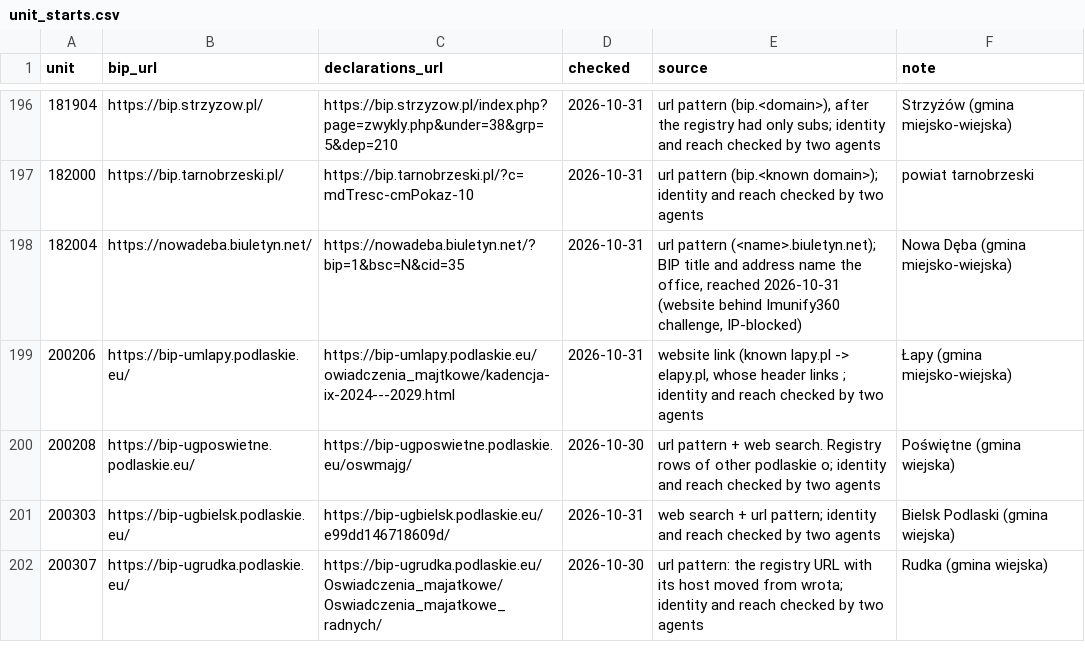
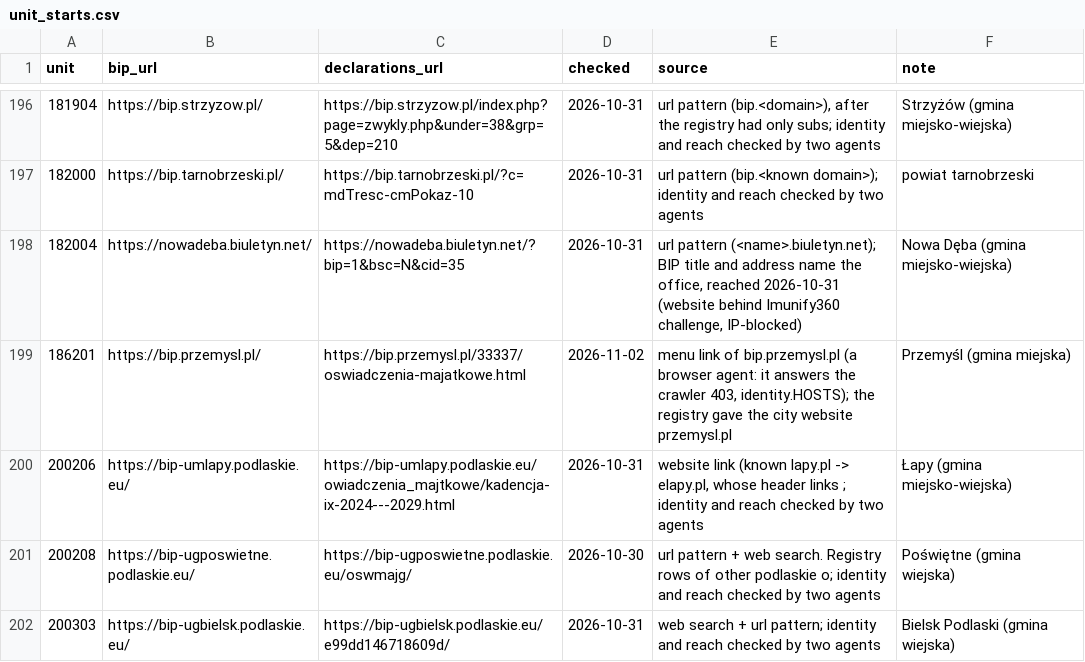
Before and after one commit to SzymonPajzert/koryta, a CSV file: data/pipelines/src/jobs/bip_crawler/unit_starts.csv, drawn as a sheet; only a part is shown, gaps mark what is left out; the shorter side is filled out with more unchanged rows.

Commit message:
People mode: ask the BIPs that refuse the crawler's name as a browser, Przemyśl from its BIP
Szymon asked why bip.przemysl.pl's robots.txt would block us: it does not.
Its `User-agent: *` group lets crawlers in; among its 157 named bots is
„Mozilla/5”, which my 11-02 check matched against the browser agent's own
name, while the crawler reads robots.txt for its own name (RobotsCache
agent_for). The site answers the crawler's name 403, robots.txt included,
and a browser 200: the 11-01 identity exception is all it needs.

Rechecked that way, the BIPs the people mode had settled unreachable on a 403
that let a browser in all let the crawler in: 633 candidacies on 82 units.
The 44 whose start is the BIP's own host go into identity.HOSTS (391
candidacies; Gdynia's JavaScript app stays out, the renderer asks as the
crawler). Przemyśl's start was the city website, przemysl.pl: it now starts
at bip.przemysl.pl's „Oświadczenia majątkowe”.

```diff
--- a/data/pipelines/src/jobs/bip_crawler/unit_starts.csv
+++ b/data/pipelines/src/jobs/bip_crawler/unit_starts.csv
@@ -198,2 +198,3 @@ unit,bip_url,declarations_url,checked,source,note
 182004,https://nowadeba.biuletyn.net/,https://nowadeba.biuletyn.net/?bip=1&bsc=N&cid=35,2026-10-31,"url pattern (<name>.biuletyn.net); BIP title and address name the office, reached 2026-10-31 (website behind Imunify360 challenge, IP-blocked)",Nowa Dęba (gmina miejsko-wiejska)
+186201,https://bip.przemysl.pl/,https://bip.przemysl.pl/33337/oswiadczenia-majatkowe.html,2026-11-02,"menu link of bip.przemysl.pl (a browser agent: it answers the crawler 403, identity.HOSTS); the registry gave the city website przemysl.pl",Przemyśl (gmina miejska)
 200206,https://bip-umlapy.podlaskie.eu/,https://bip-umlapy.podlaskie.eu/owiadczenia_majtkowe/kadencja-ix-2024---2029.html,2026-10-31,"website link (known lapy.pl -> elapy.pl, whose header links ; identity and reach checked by two agents",Łapy (gmina miejsko-wiejska)
```
Also changed, not shown: 2 other files.
